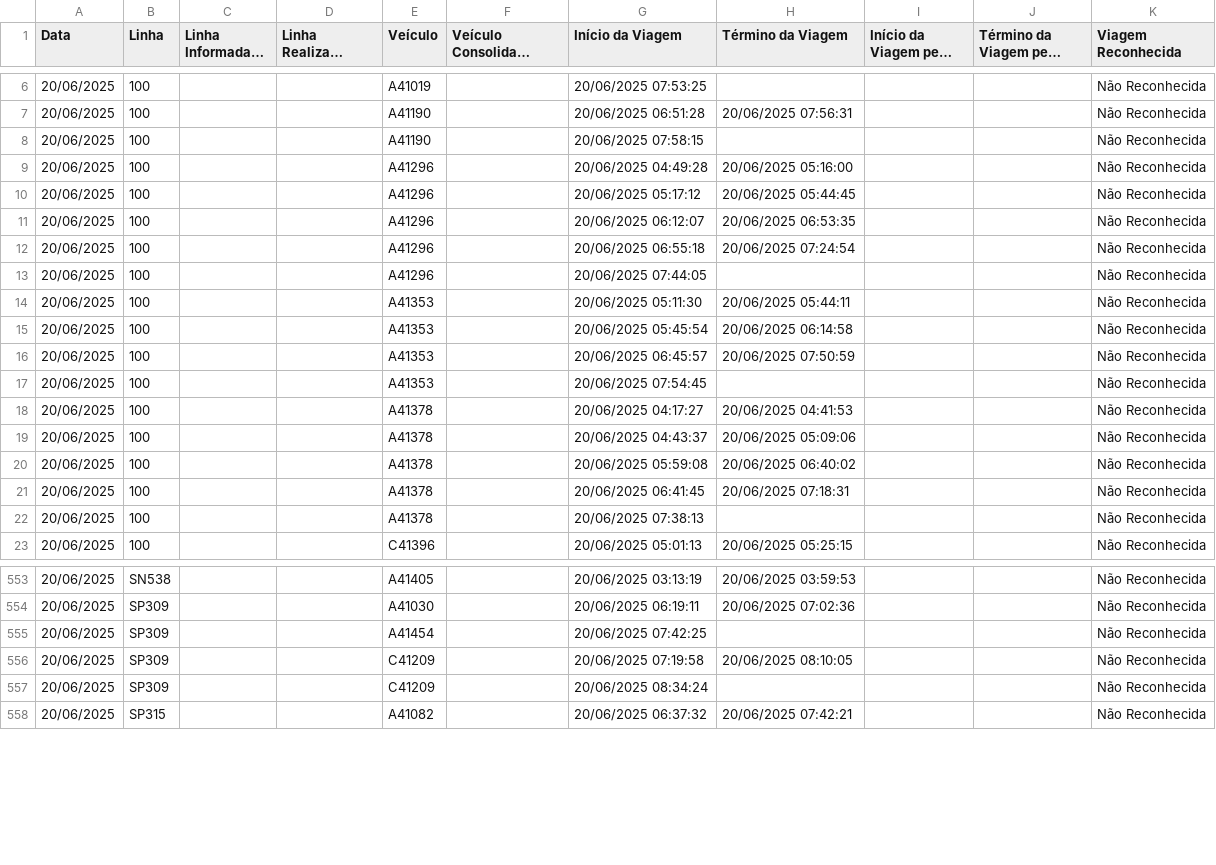
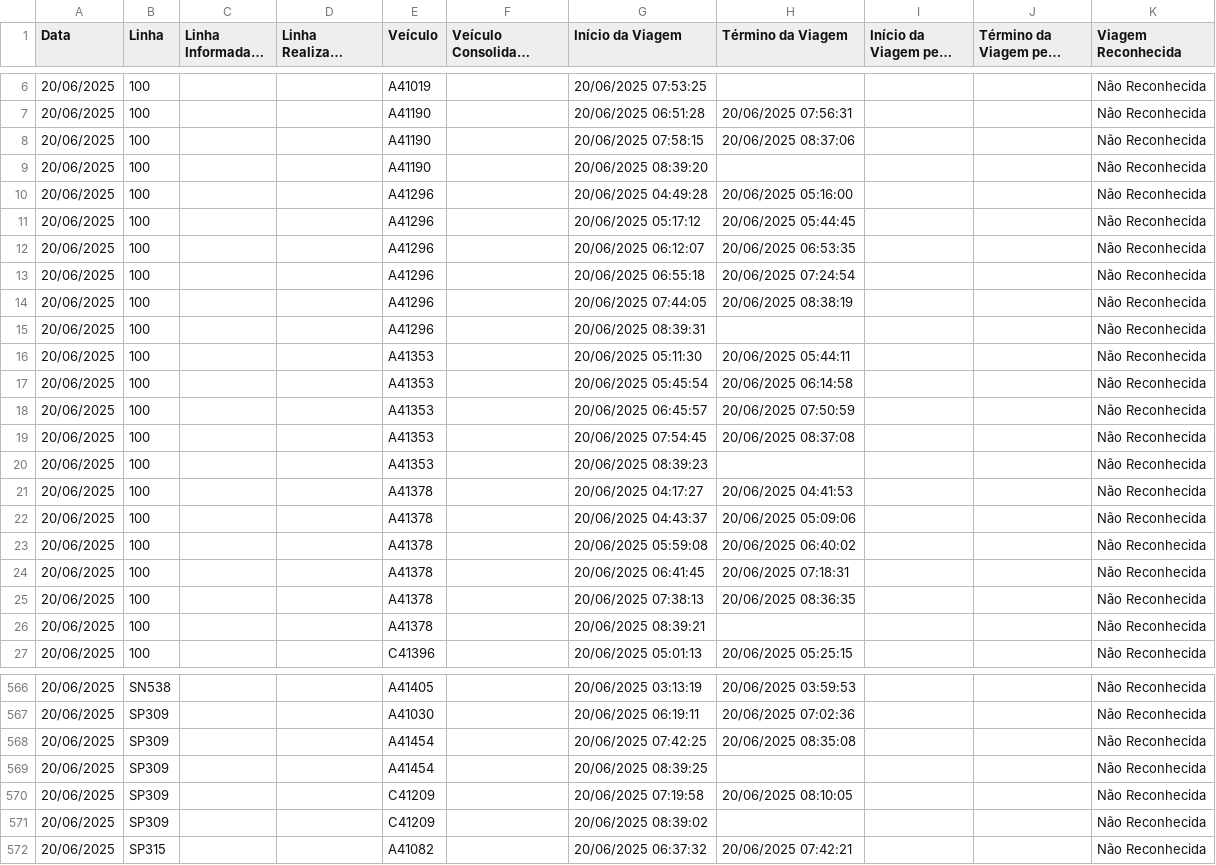
Before and after one commit to schuabi/painel_gps, a CSV file: dados/dados_gps.csv, drawn as a sheet; only a part is shown, gaps mark what is left out; long unchanged cells end in …; the diff covers the shown part only.

Commit message:
atualiza├º├úo dados gps

```diff
--- a/dados/dados_gps.csv
+++ b/dados/dados_gps.csv
@@ -7,3 +7,4 @@
 20/06/2025;100;;;A41190;;20/06/2025 06:51:28;20/06/2025 07:56:31;;;Não Reconhecida
-20/06/2025;100;;;A41190;;20/06/2025 07:58:15;;;;Não Reconhecida
+20/06/2025;100;;;A41190;;20/06/2025 07:58:15;20/06/2025 08:37:06;;;Não Reconhecida
+20/06/2025;100;;;A41190;;20/06/2025 08:39:20;;;;Não Reconhecida
 20/06/2025;100;;;A41296;;20/06/2025 04:49:28;20/06/2025 05:16:00;;;Não Reconhecida
@@ -12,3 +13,4 @@
 20/06/2025;100;;;A41296;;20/06/2025 06:55:18;20/06/2025 07:24:54;;;Não Reconhecida
-20/06/2025;100;;;A41296;;20/06/2025 07:44:05;;;;Não Reconhecida
+20/06/2025;100;;;A41296;;20/06/2025 07:44:05;20/06/2025 08:38:19;;;Não Reconhecida
+20/06/2025;100;;;A41296;;20/06/2025 08:39:31;;;;Não Reconhecida
 20/06/2025;100;;;A41353;;20/06/2025 05:11:30;20/06/2025 05:44:11;;;Não Reconhecida
@@ -16,3 +18,4 @@
 20/06/2025;100;;;A41353;;20/06/2025 06:45:57;20/06/2025 07:50:59;;;Não Reconhecida
-20/06/2025;100;;;A41353;;20/06/2025 07:54:45;;;;Não Reconhecida
+20/06/2025;100;;;A41353;;20/06/2025 07:54:45;20/06/2025 08:37:08;;;Não Reconhecida
+20/06/2025;100;;;A41353;;20/06/2025 08:39:23;;;;Não Reconhecida
 20/06/2025;100;;;A41378;;20/06/2025 04:17:27;20/06/2025 04:41:53;;;Não Reconhecida
@@ -21,3 +24,4 @@
 20/06/2025;100;;;A41378;;20/06/2025 06:41:45;20/06/2025 07:18:31;;;Não Reconhecida
-20/06/2025;100;;;A41378;;20/06/2025 07:38:13;;;;Não Reconhecida
+20/06/2025;100;;;A41378;;20/06/2025 07:38:13;20/06/2025 08:36:35;;;Não Reconhecida
+20/06/2025;100;;;A41378;;20/06/2025 08:39:21;;;;Não Reconhecida
 20/06/2025;100;;;C41396;;20/06/2025 05:01:13;20/06/2025 05:25:15;;;Não Reconhecida
@@ -554,5 +567,6 @@
 20/06/2025;SP309;;;A41030;;20/06/2025 06:19:11;20/06/2025 07:02:36;;;Não Reconhecida
-20/06/2025;SP309;;;A41454;;20/06/2025 07:42:25;;;;Não Reconhecida
+20/06/2025;SP309;;;A41454;;20/06/2025 07:42:25;20/06/2025 08:35:08;;;Não Reconhecida
+20/06/2025;SP309;;;A41454;;20/06/2025 08:39:25;;;;Não Reconhecida
 20/06/2025;SP309;;;C41209;;20/06/2025 07:19:58;20/06/2025 08:10:05;;;Não Reconhecida
-20/06/2025;SP309;;;C41209;;20/06/2025 08:34:24;;;;Não Reconhecida
+20/06/2025;SP309;;;C41209;;20/06/2025 08:39:02;;;;Não Reconhecida
 20/06/2025;SP315;;;A41082;;20/06/2025 06:37:32;20/06/2025 07:42:21;;;Não Reconhecida
```
Also changed, not shown: 10 added rows and 33 edited cells elsewhere in this file.
